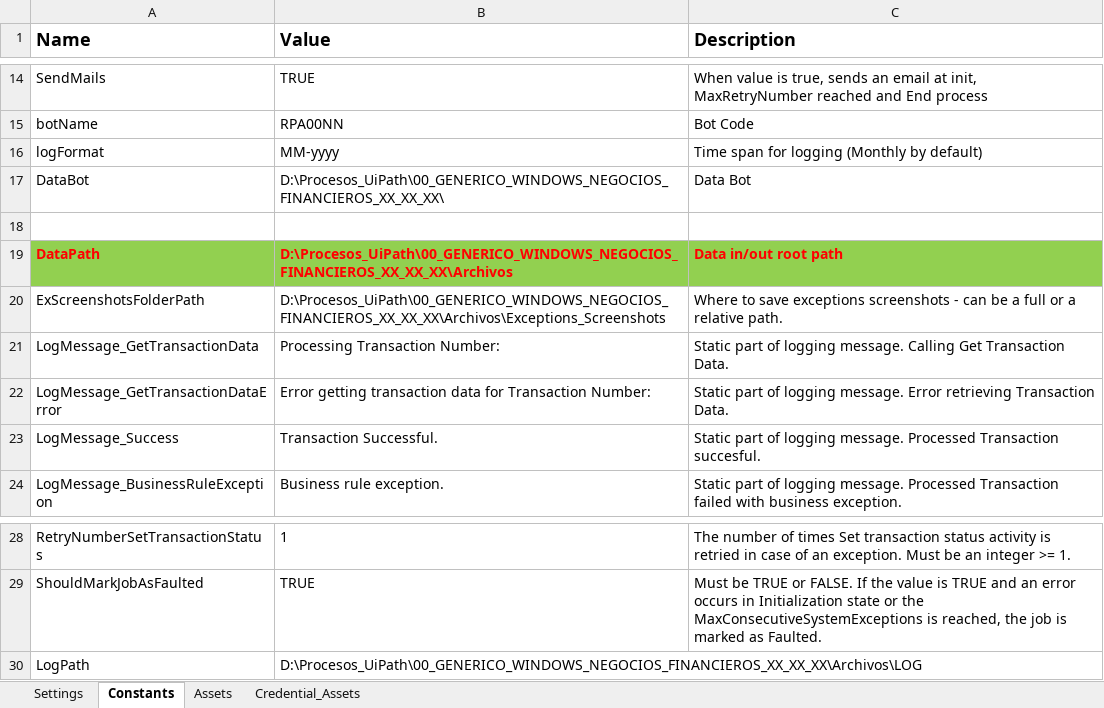
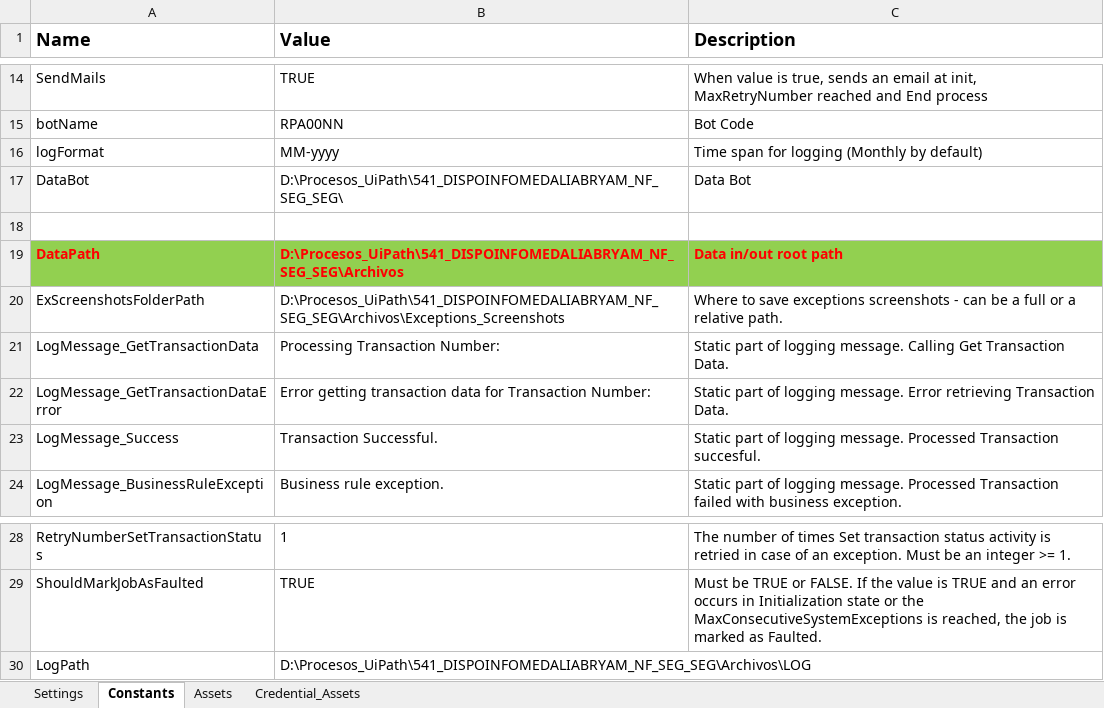
Before and after one commit to CoE-Liverpool/541_DISPOINFOMEDALIABRYAM_NF_SEG_SEG, an Excel workbook: Archivos/CONFIGURACION/Config.xlsx, sheet Constants, drawn as a sheet; only a part is shown, gaps mark what is left out; values as stored, in another font and other column widths than the file's, no borders; the diff names each change by its address in the sheet, - before the commit and + after, or states it on an @@ line.

```diff
--- a/Archivos/CONFIGURACION/Config.xlsx (sheet Constants)
+++ b/Archivos/CONFIGURACION/Config.xlsx (sheet Constants)
-B17 (Value): D:\Procesos_UiPath\00_GENERICO_WINDOWS_NEGOCIOS_FINANCIEROS_XX_XX_XX\
+B17 (Value): D:\Procesos_UiPath\541_DISPOINFOMEDALIABRYAM_NF_SEG_SEG\
-B19 (Value): D:\Procesos_UiPath\00_GENERICO_WINDOWS_NEGOCIOS_FINANCIEROS_XX_XX_XX\Archivos
+B19 (Value): D:\Procesos_UiPath\541_DISPOINFOMEDALIABRYAM_NF_SEG_SEG\Archivos
-B20 (Value): D:\Procesos_UiPath\00_GENERICO_WINDOWS_NEGOCIOS_FINANCIEROS_XX_XX_XX\Archivos\Exceptions_Screenshots
+B20 (Value): D:\Procesos_UiPath\541_DISPOINFOMEDALIABRYAM_NF_SEG_SEG\Archivos\Exceptions_Screenshots
-B30 (Value): D:\Procesos_UiPath\00_GENERICO_WINDOWS_NEGOCIOS_FINANCIEROS_XX_XX_XX\Archivos\LOG
+B30 (Value): D:\Procesos_UiPath\541_DISPOINFOMEDALIABRYAM_NF_SEG_SEG\Archivos\LOG
```
Also changed, not shown: sheet Settings, 22 other files.
